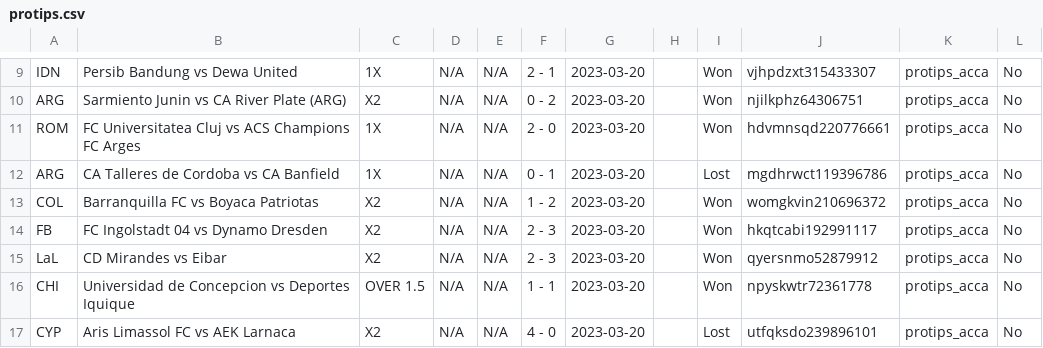
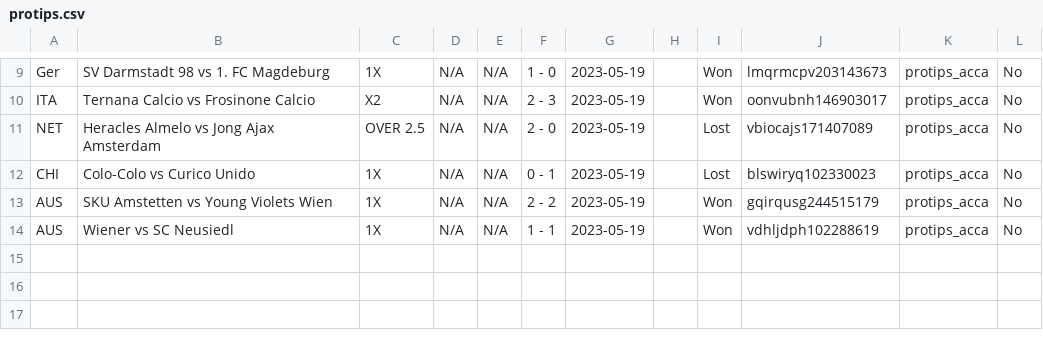
Before and after one commit to tecpg/delay_kbt_bot, a CSV file: protips.csv, drawn as a sheet; only a part is shown, gaps mark what is left out; removed rows and columns are numbered as before the commit, all else as after; the diff covers the shown part only; the diff names each change by its address in the sheet, - before the commit and + after, or states it on an @@ line.

```diff
--- a/protips.csv
+++ b/protips.csv
-A9: IDN
+A9: Ger
-B9: Persib Bandung vs Dewa United
+B9: SV Darmstadt 98 vs 1. FC Magdeburg
-F9: 2 - 1
+F9: 1 - 0
-G9:G12: 2023-03-20
+G9:G12: 2023-05-19
-J9: vjhpdzxt315433307
+J9: lmqrmcpv203143673
-A10: ARG
+A10: ITA
-B10: Sarmiento Junin vs CA River Plate (ARG)
+B10: Ternana Calcio vs Frosinone Calcio
-F10: 0 - 2
+F10: 2 - 3
-J10: njilkphz64306751
+J10: oonvubnh146903017
-A11: ROM
+A11: NET
-B11: FC Universitatea Cluj vs ACS Champions FC Arges
+B11: Heracles Almelo vs Jong Ajax Amsterdam
-C11: 1X
+C11: OVER 2.5
-I11: Won
+I11: Lost
-J11: hdvmnsqd220776661
+J11: vbiocajs171407089
-A12: ARG
+A12: CHI
-B12: CA Talleres de Cordoba vs CA Banfield
+B12: Colo-Colo vs Curico Unido
-J12: mgdhrwct119396786
+J12: blswiryq102330023
-row 13: COL | Barranquilla FC vs Boyaca Patriotas | X2 | N/A | N/A | 1 - 2 | 2023-03-20 |  | Won | womgkvin210696372 | protips_acca | No
-A13: FB
+A13: AUS
-B13: FC Ingolstadt 04 vs Dynamo Dresden
+B13: SKU Amstetten vs Young Violets Wien
-C13: X2
+C13: 1X
-F13: 2 - 3
+F13: 2 - 2
-G13: 2023-03-20
+G13: 2023-05-19
-J13: hkqtcabi192991117
+J13: gqirqusg244515179
-row 15: LaL | CD Mirandes vs Eibar | X2 | N/A | N/A | 2 - 3 | 2023-03-20 |  | Won | qyersnmo52879912 | protips_acca | No
-A14: CHI
+A14: AUS
-B14: Universidad de Concepcion vs Deportes Iquique
+B14: Wiener vs SC Neusiedl
-C14: OVER 1.5
+C14: 1X
-G14: 2023-03-20
+G14: 2023-05-19
-J14: npyskwtr72361778
+J14: vdhljdph102288619
-row 17: CYP | Aris Limassol FC vs AEK Larnaca | X2 | N/A | N/A | 4 - 0 | 2023-03-20 |  | Lost | utfqksdo239896101 | protips_acca | No
```
Also changed, not shown: 1 added row, 1 removed row and 34 edited cells elsewhere in this file, tipsbet_data.csv, venasbet_over_1_5data.csv, 4 other files.
